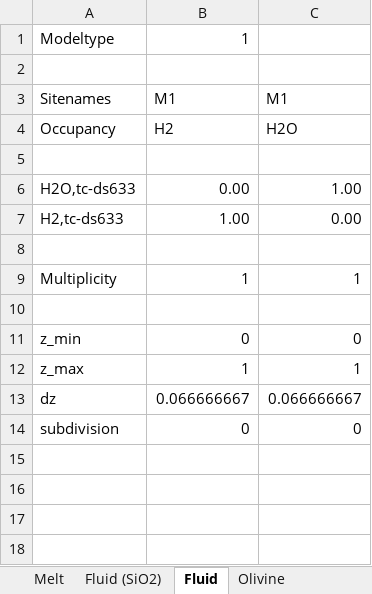
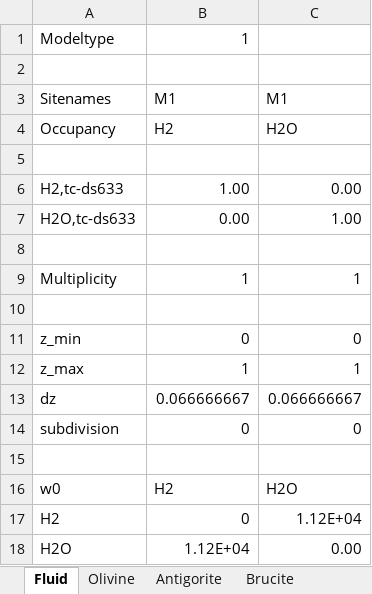
Before and after one commit to hansjcv/Thermolab, an Excel workbook: Solutions/Ultramafic.xlsx, sheet Fluid, drawn as a sheet; values as stored, in another font and other column widths than the file's, no borders; the diff names each change by its address in the sheet, - before the commit and + after, or states it on an @@ line.

```diff
--- a/Solutions/Ultramafic.xlsx (sheet Fluid)
+++ b/Solutions/Ultramafic.xlsx (sheet Fluid)
-sheet tab: Melt
-sheet tab: Fluid (SiO2)
@@ row 7 moved to row 6: H2,tc-ds633 @@
+row 15: (empty)
+row 16: w0 | H2 | H2O
+row 17: H2 | 0 | 1.12E+04
+row 18: H2O | 1.12E+04 | 0.00
```
Also changed, not shown: sheet Olivine, sheet Orthopyroxene, sheet Brucite, other sheet tabs, 13 other files.
